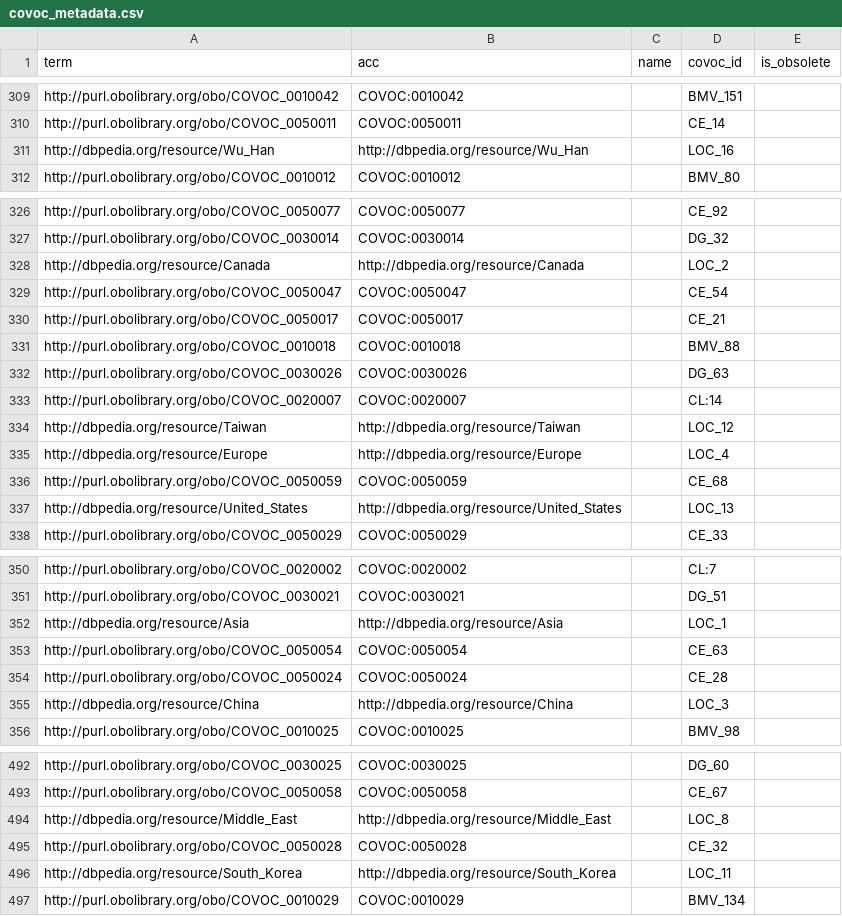
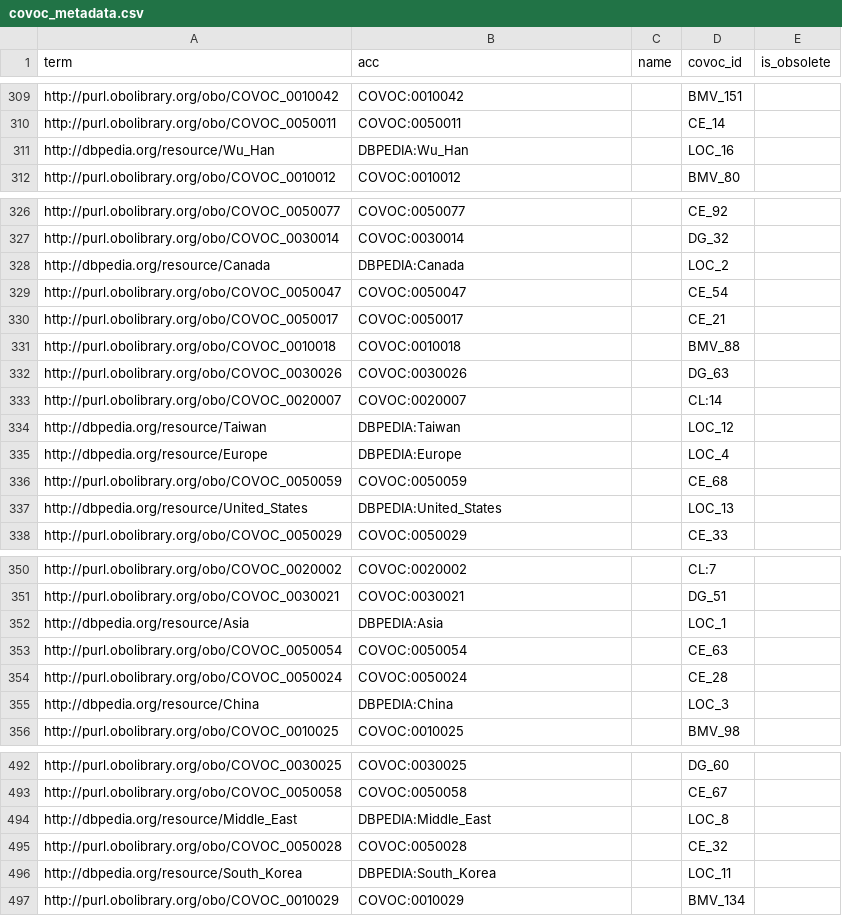
Before and after one commit to EBISPOT/covoc, a CSV file: src/ontology/reports/covoc_metadata.csv, drawn as a sheet; only a part is shown, gaps mark what is left out; the diff covers the shown part only.

Commit message:
Updated DBPEDIA ids in metadata

```diff
--- a/src/ontology/reports/covoc_metadata.csv
+++ b/src/ontology/reports/covoc_metadata.csv
@@ -310,3 +310,3 @@ http://purl.obolibrary.org/obo/COVOC_0010042,COVOC:0010042,,BMV_151,
 http://purl.obolibrary.org/obo/COVOC_0050011,COVOC:0050011,,CE_14,
-http://dbpedia.org/resource/Wu_Han,http://dbpedia.org/resource/Wu_Han,,LOC_16,
+http://dbpedia.org/resource/Wu_Han,DBPEDIA:Wu_Han,,LOC_16,
 http://purl.obolibrary.org/obo/COVOC_0010012,COVOC:0010012,,BMV_80,
@@ -327,3 +327,3 @@ http://purl.obolibrary.org/obo/COVOC_0050077,COVOC:0050077,,CE_92,
 http://purl.obolibrary.org/obo/COVOC_0030014,COVOC:0030014,,DG_32,
-http://dbpedia.org/resource/Canada,http://dbpedia.org/resource/Canada,,LOC_2,
+http://dbpedia.org/resource/Canada,DBPEDIA:Canada,,LOC_2,
 http://purl.obolibrary.org/obo/COVOC_0050047,COVOC:0050047,,CE_54,
@@ -333,6 +333,6 @@ http://purl.obolibrary.org/obo/COVOC_0030026,COVOC:0030026,,DG_63,
 http://purl.obolibrary.org/obo/COVOC_0020007,COVOC:0020007,,CL:14,
-http://dbpedia.org/resource/Taiwan,http://dbpedia.org/resource/Taiwan,,LOC_12,
-http://dbpedia.org/resource/Europe,http://dbpedia.org/resource/Europe,,LOC_4,
+http://dbpedia.org/resource/Taiwan,DBPEDIA:Taiwan,,LOC_12,
+http://dbpedia.org/resource/Europe,DBPEDIA:Europe,,LOC_4,
 http://purl.obolibrary.org/obo/COVOC_0050059,COVOC:0050059,,CE_68,
-http://dbpedia.org/resource/United_States,http://dbpedia.org/resource/United_States,,LOC_13,
+http://dbpedia.org/resource/United_States,DBPEDIA:United_States,,LOC_13,
 http://purl.obolibrary.org/obo/COVOC_0050029,COVOC:0050029,,CE_33,
@@ -351,6 +351,6 @@ http://purl.obolibrary.org/obo/COVOC_0020002,COVOC:0020002,,CL:7,
 http://purl.obolibrary.org/obo/COVOC_0030021,COVOC:0030021,,DG_51,
-http://dbpedia.org/resource/Asia,http://dbpedia.org/resource/Asia,,LOC_1,
+http://dbpedia.org/resource/Asia,DBPEDIA:Asia,,LOC_1,
 http://purl.obolibrary.org/obo/COVOC_0050054,COVOC:0050054,,CE_63,
 http://purl.obolibrary.org/obo/COVOC_0050024,COVOC:0050024,,CE_28,
-http://dbpedia.org/resource/China,http://dbpedia.org/resource/China,,LOC_3,
+http://dbpedia.org/resource/China,DBPEDIA:China,,LOC_3,
 http://purl.obolibrary.org/obo/COVOC_0010025,COVOC:0010025,,BMV_98,
@@ -493,5 +493,5 @@ http://purl.obolibrary.org/obo/COVOC_0030025,COVOC:0030025,,DG_60,
 http://purl.obolibrary.org/obo/COVOC_0050058,COVOC:0050058,,CE_67,
-http://dbpedia.org/resource/Middle_East,http://dbpedia.org/resource/Middle_East,,LOC_8,
+http://dbpedia.org/resource/Middle_East,DBPEDIA:Middle_East,,LOC_8,
 http://purl.obolibrary.org/obo/COVOC_0050028,COVOC:0050028,,CE_32,
-http://dbpedia.org/resource/South_Korea,http://dbpedia.org/resource/South_Korea,,LOC_11,
+http://dbpedia.org/resource/South_Korea,DBPEDIA:South_Korea,,LOC_11,
 http://purl.obolibrary.org/obo/COVOC_0010029,COVOC:0010029,,BMV_134,
```
Also changed, not shown: 158 moved rows and 6 edited cells elsewhere in this file, 1 other file.
